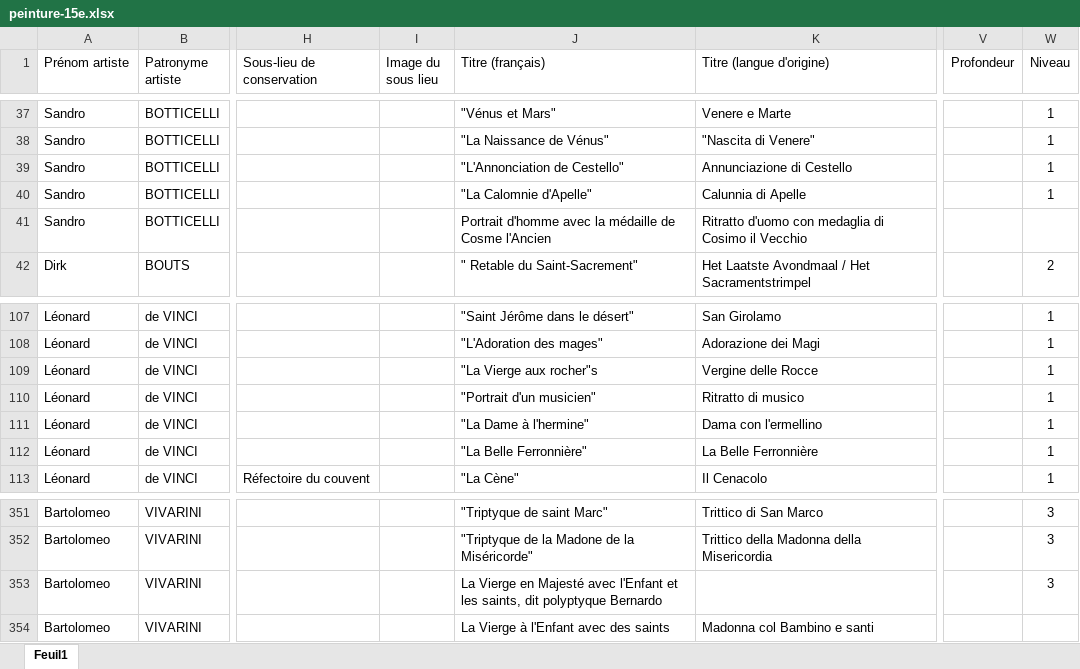
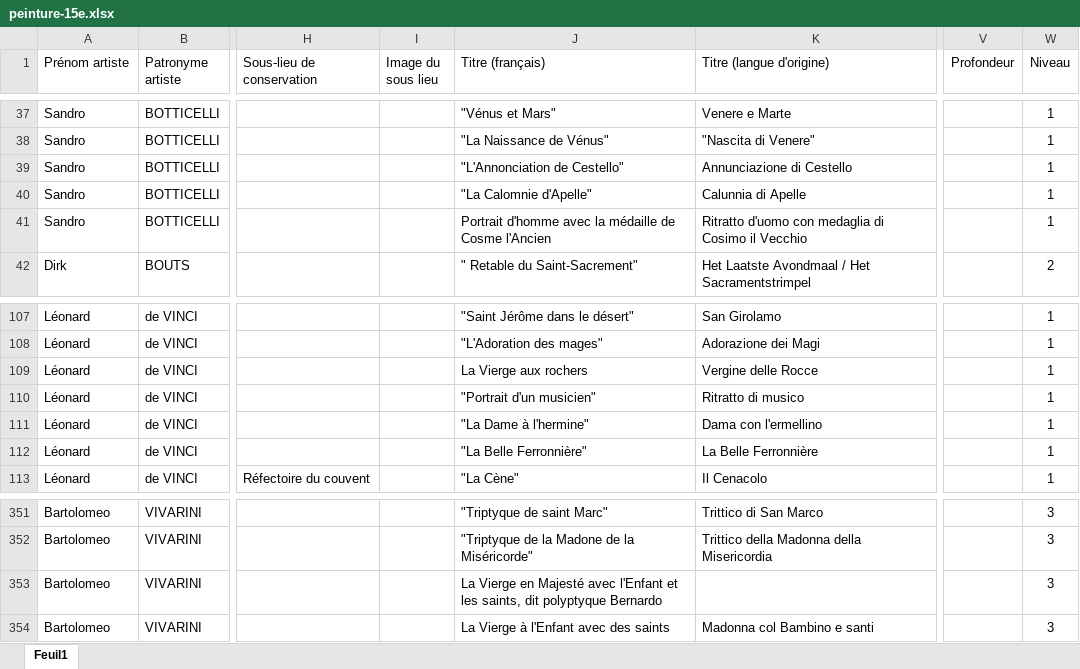
Before and after one commit to stassi-tech/art, an Excel workbook: quizzes/peinture-15e.xlsx, sheet Feuil1, drawn as a sheet; only a part is shown, gaps mark what is left out; values as stored, in another font and other column widths than the file's, no borders; conditional formats not drawn; the diff covers the shown part only; the diff names each change by its address in the sheet, - before the commit and + after, or states it on an @@ line.

```diff
--- a/quizzes/peinture-15e.xlsx (sheet Feuil1)
+++ b/quizzes/peinture-15e.xlsx (sheet Feuil1)
-W41 (Niveau): (empty)
+W41 (Niveau): 1
-J109 (Titre (français)): "La Vierge aux rocher"s
+J109 (Titre (français)): La Vierge aux rochers
-W354 (Niveau): (empty)
+W354 (Niveau): 3
```
Also changed, not shown: 16 edited cells elsewhere in this sheet, quizzes/artistes-nationalites-maitre.xlsx.
